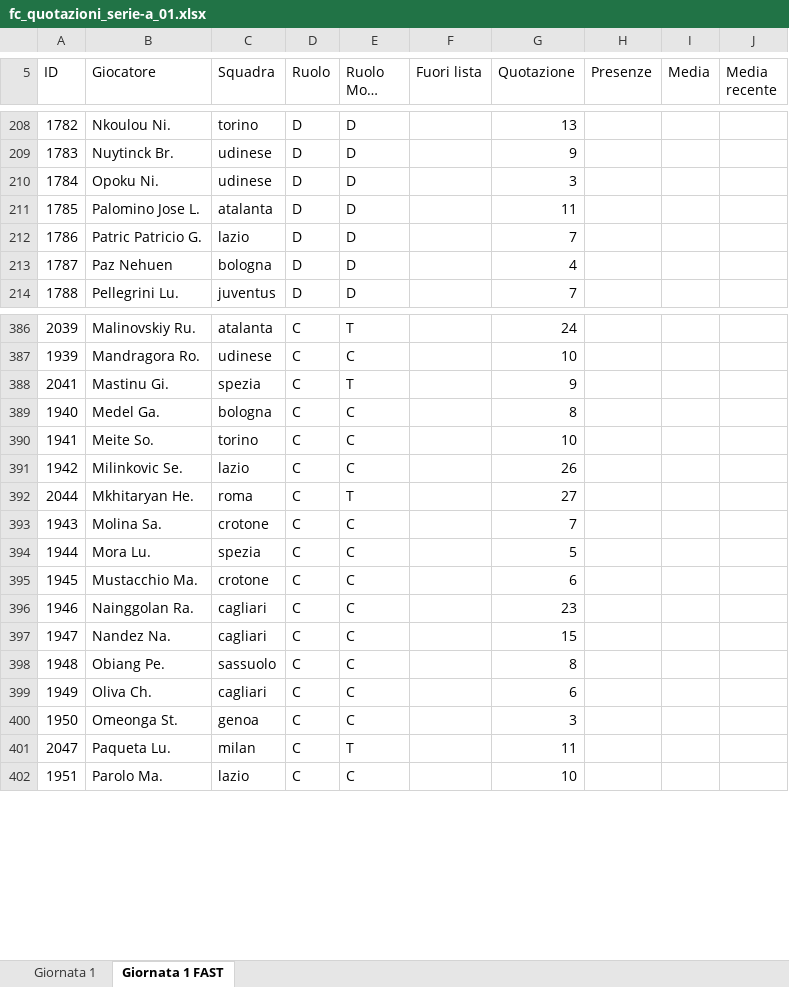
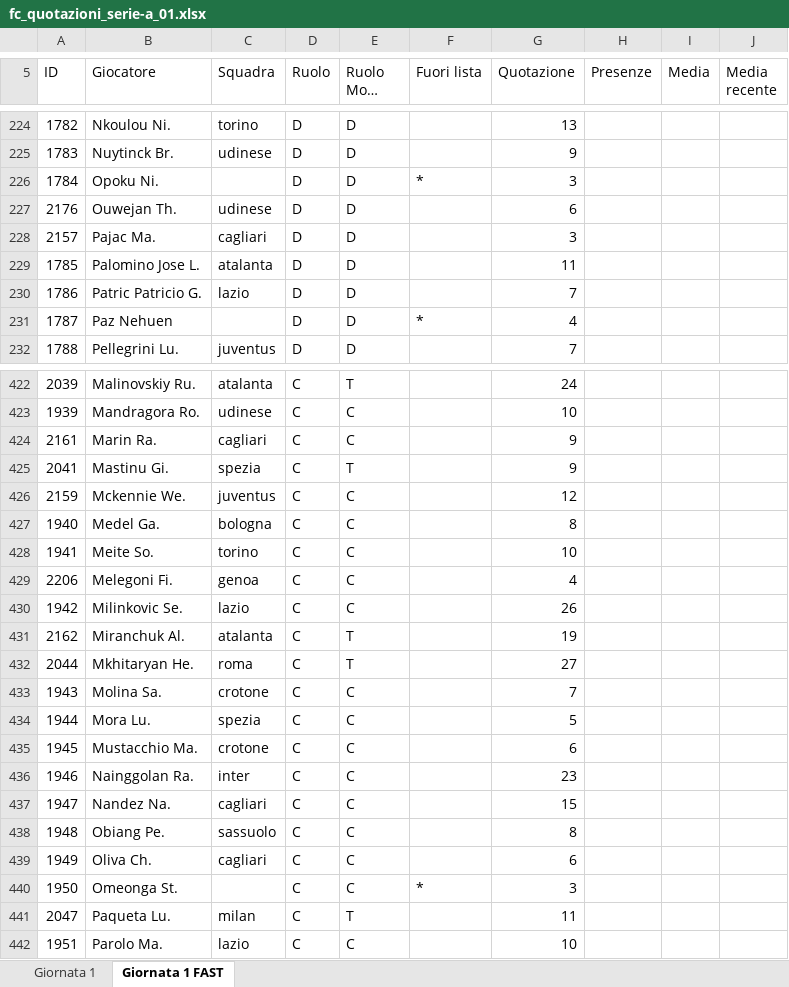
Before and after one commit to mfmanca2000/EasyFanta, an Excel workbook: EasyFanta/fc_quotazioni_serie-a_01.xlsx, sheet Giornata 1 FAST, drawn as a sheet; only a part is shown, gaps mark what is left out; long unchanged cells end in …; values as stored, in another font and other column widths than the file's, no borders; addresses are those after the commit; the diff covers the shown part only; the diff names each change by its address in the sheet, - before the commit and + after, or states it on an @@ line.

Commit message:
Handles fuori lista

```diff
--- a/EasyFanta/fc_quotazioni_serie-a_01.xlsx (sheet Giornata 1 FAST)
+++ b/EasyFanta/fc_quotazioni_serie-a_01.xlsx (sheet Giornata 1 FAST)
-C226 (Squadra): udinese
+C226 (Squadra): (empty)
-F226 (Fuori lista): (empty)
+F226 (Fuori lista): *
+row 227: 2176 | Ouwejan Th. | udinese | D | D |  | 6
+row 228: 2157 | Pajac Ma. | cagliari | D | D |  | 3
-C231 (Squadra): bologna
+C231 (Squadra): (empty)
-F231 (Fuori lista): (empty)
+F231 (Fuori lista): *
+row 424: 2161 | Marin Ra. | cagliari | C | C |  | 9
+row 426: 2159 | Mckennie We. | juventus | C | C |  | 12
+row 429: 2206 | Melegoni Fi. | genoa | C | C |  | 4
+row 431: 2162 | Miranchuk Al. | atalanta | C | T |  | 19
-C436 (Squadra): cagliari
+C436 (Squadra): inter
-C440 (Squadra): genoa
+C440 (Squadra): (empty)
-F440 (Fuori lista): (empty)
+F440 (Fuori lista): *
```
Also changed, not shown: 51 added rows, 1 removed row and 76 edited cells elsewhere in this sheet, sheet Giornata 1, 4 other files.
